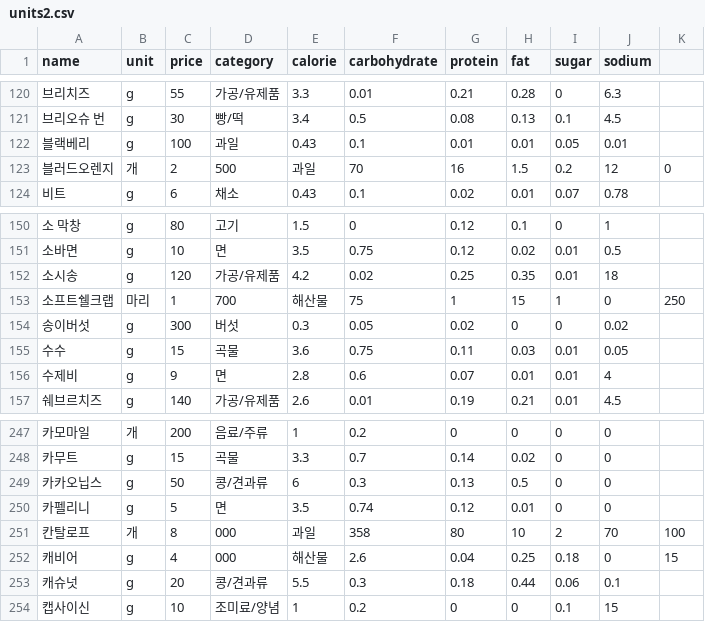
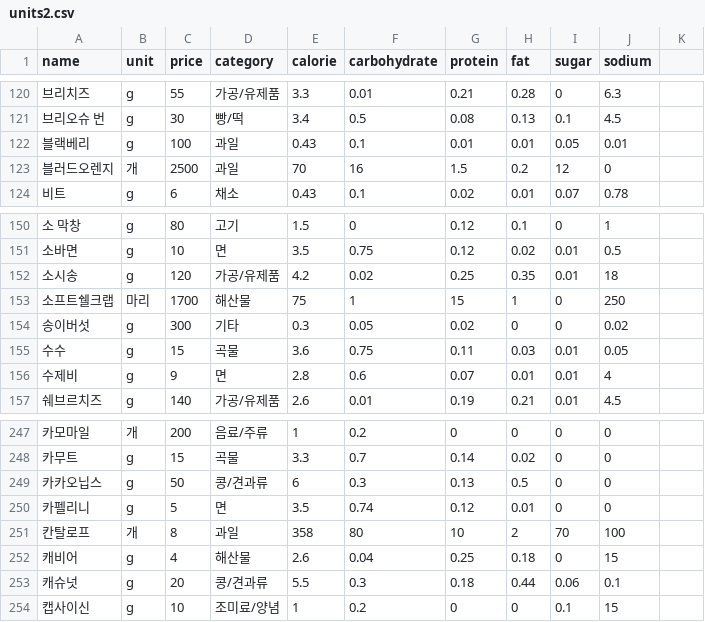
Before and after one commit to Haemeok/Haemeok-backend, a CSV file: src/main/resources/units2.csv, drawn as a sheet; only a part is shown, gaps mark what is left out; the diff covers the shown part only; the diff names each change by its address in the sheet, - before the commit and + after, or states it on an @@ line.

```diff
--- a/src/main/resources/units2.csv
+++ b/src/main/resources/units2.csv
-C123 (price): 2
+C123 (price): 2500
-D123 (category): 500
+D123 (category): 과일
-E123 (calorie): 과일
+E123 (calorie): 70
-F123 (carbohydrate): 70
+F123 (carbohydrate): 16
-G123 (protein): 16
+G123 (protein): 1.5
-H123 (fat): 1.5
+H123 (fat): 0.2
-I123 (sugar): 0.2
+I123 (sugar): 12
-J123 (sodium): 12
+J123 (sodium): 0
-K123: 0
+K123: (empty)
-C153 (price): 1
+C153 (price): 1700
-D153 (category): 700
+D153 (category): 해산물
-E153 (calorie): 해산물
+E153 (calorie): 75
-F153 (carbohydrate): 75
+F153 (carbohydrate): 1
-G153 (protein): 1
+G153 (protein): 15
-H153 (fat): 15
+H153 (fat): 1
-I153 (sugar): 1
+I153 (sugar): 0
-J153 (sodium): 0
+J153 (sodium): 250
-K153: 250
+K153: (empty)
-D154 (category): 버섯
+D154 (category): 기타
-D251 (category): 000
+D251 (category): 과일
-E251 (calorie): 과일
+E251 (calorie): 358
-F251 (carbohydrate): 358
+F251 (carbohydrate): 80
-G251 (protein): 80
+G251 (protein): 10
-H251 (fat): 10
+H251 (fat): 2
-I251 (sugar): 2
+I251 (sugar): 70
-J251 (sodium): 70
+J251 (sodium): 100
-K251: 100
+K251: (empty)
-D252 (category): 000
+D252 (category): 해산물
-E252 (calorie): 해산물
+E252 (calorie): 2.6
-F252 (carbohydrate): 2.6
+F252 (carbohydrate): 0.04
-G252 (protein): 0.04
+G252 (protein): 0.25
-H252 (fat): 0.25
+H252 (fat): 0.18
-I252 (sugar): 0.18
+I252 (sugar): 0
-J252 (sodium): 0
+J252 (sodium): 15
-K252: 15
+K252: (empty)
```
Also changed, not shown: 128 edited cells elsewhere in this file, src/main/resources/units.csv.
